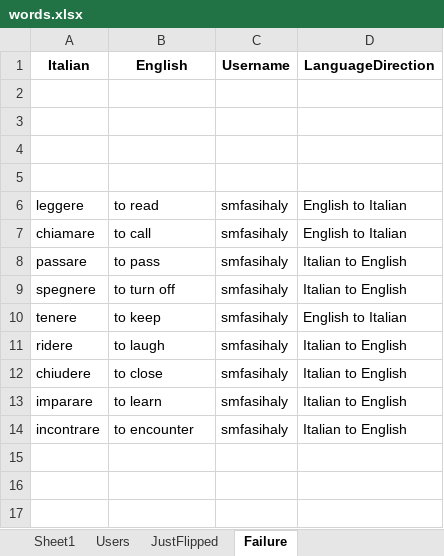
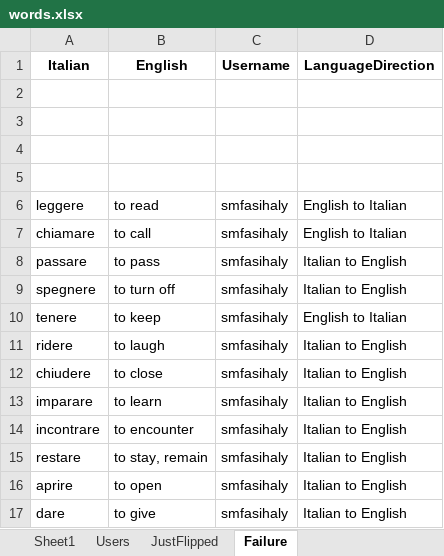
Before and after one commit to smfasihaly/FlashCards, an Excel workbook: Data/words.xlsx, sheet Failure, drawn as a sheet; values as stored, in another font and other column widths than the file's, no borders; the diff names each change by its address in the sheet, - before the commit and + after, or states it on an @@ line.

```diff
--- a/Data/words.xlsx (sheet Failure)
+++ b/Data/words.xlsx (sheet Failure)
+row 15: restare | to stay, remain | smfasihaly | Italian to English
+row 16: aprire | to open | smfasihaly | Italian to English
+row 17: dare | to give | smfasihaly | Italian to English
```
Also changed, not shown: sheet JustFlipped, 2 other files.
